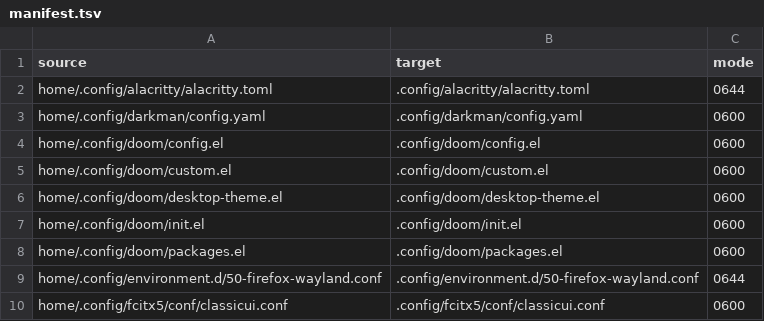
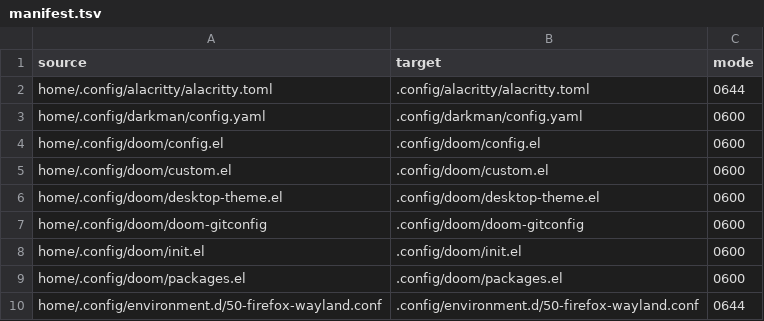
Before and after one commit to llj098/dotfiles, a TSV file: manifest.tsv, drawn as a sheet; only a part is shown; the shorter side is filled out with more unchanged rows.

Commit message:
perf: route Doom package clones through mainland mirror

```diff
--- a/manifest.tsv
+++ b/manifest.tsv
@@ -6,2 +6,3 @@ home/.config/doom/custom.el	.config/doom/custom.el	0600
 home/.config/doom/desktop-theme.el	.config/doom/desktop-theme.el	0600
+home/.config/doom/doom-gitconfig	.config/doom/doom-gitconfig	0600
 home/.config/doom/init.el	.config/doom/init.el	0600
```
Also changed, not shown: 2 other files.
